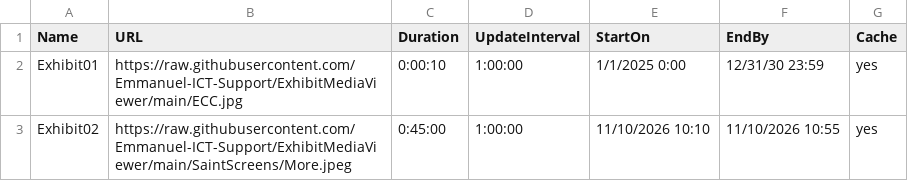
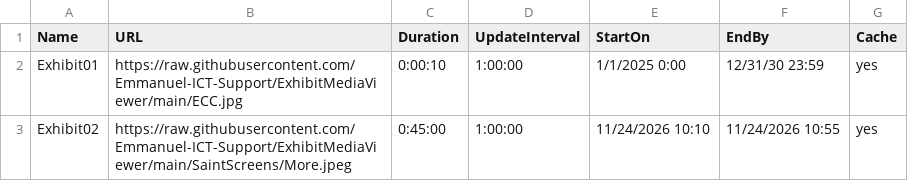
Before and after one commit to Emmanuel-ICT-Support/ExhibitMediaViewer, a CSV file: Playlists/More.csv, drawn as a sheet.

Commit message:
Update More.csv

```diff
--- a/Playlists/More.csv
+++ b/Playlists/More.csv
@@ -2,2 +2,2 @@ Name,URL,Duration,UpdateInterval,StartOn,EndBy,Cache
 Exhibit01,https://raw.githubusercontent.com/Emmanuel-ICT-Support/ExhibitMediaViewer/main/ECC.jpg,0:00:10,1:00:00,1/1/2025 0:00,12/31/30 23:59,yes
-Exhibit02,https://raw.githubusercontent.com/Emmanuel-ICT-Support/ExhibitMediaViewer/main/SaintScreens/More.jpeg,0:45:00,1:00:00,11/10/2026 10:10,11/10/2026 10:55,yes
+Exhibit02,https://raw.githubusercontent.com/Emmanuel-ICT-Support/ExhibitMediaViewer/main/SaintScreens/More.jpeg,0:45:00,1:00:00,11/24/2026 10:10,11/24/2026 10:55,yes
```
